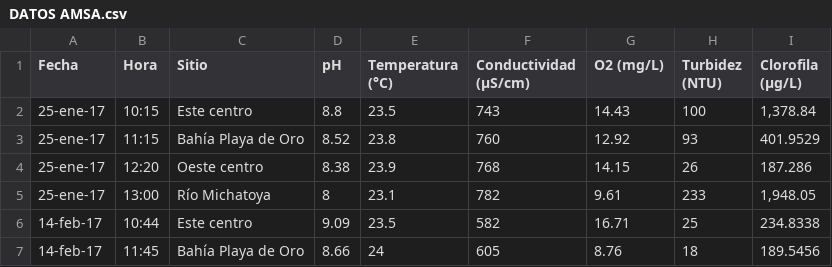
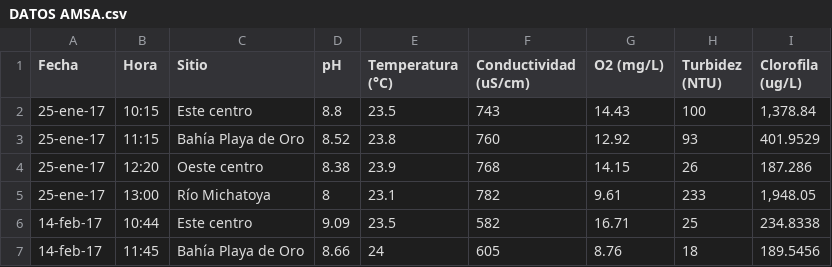
Before and after one commit to paolayalap/Dashboard_modelo_cianobacteria, a CSV file: datasets_lagos/DATOS AMSA.csv, drawn as a sheet; only a part is shown; the diff names each change by its address in the sheet, - before the commit and + after, or states it on an @@ line.

Commit message:
Update DATOS AMSA.csv

```diff
--- a/datasets_lagos/DATOS AMSA.csv
+++ b/datasets_lagos/DATOS AMSA.csv
-F1: Conductividad (µS/cm)
+F1: Conductividad (uS/cm)
-I1: Clorofila (µg/L)
+I1: Clorofila (ug/L)
```
